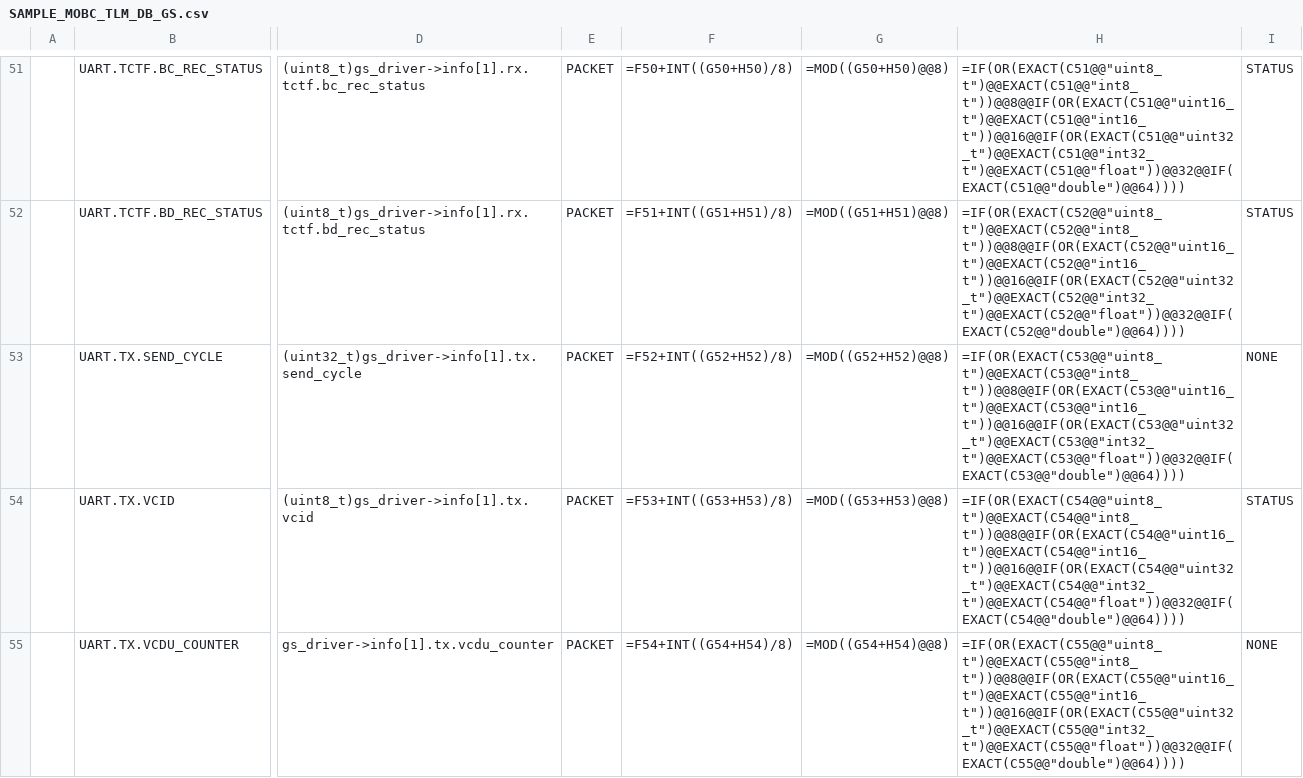
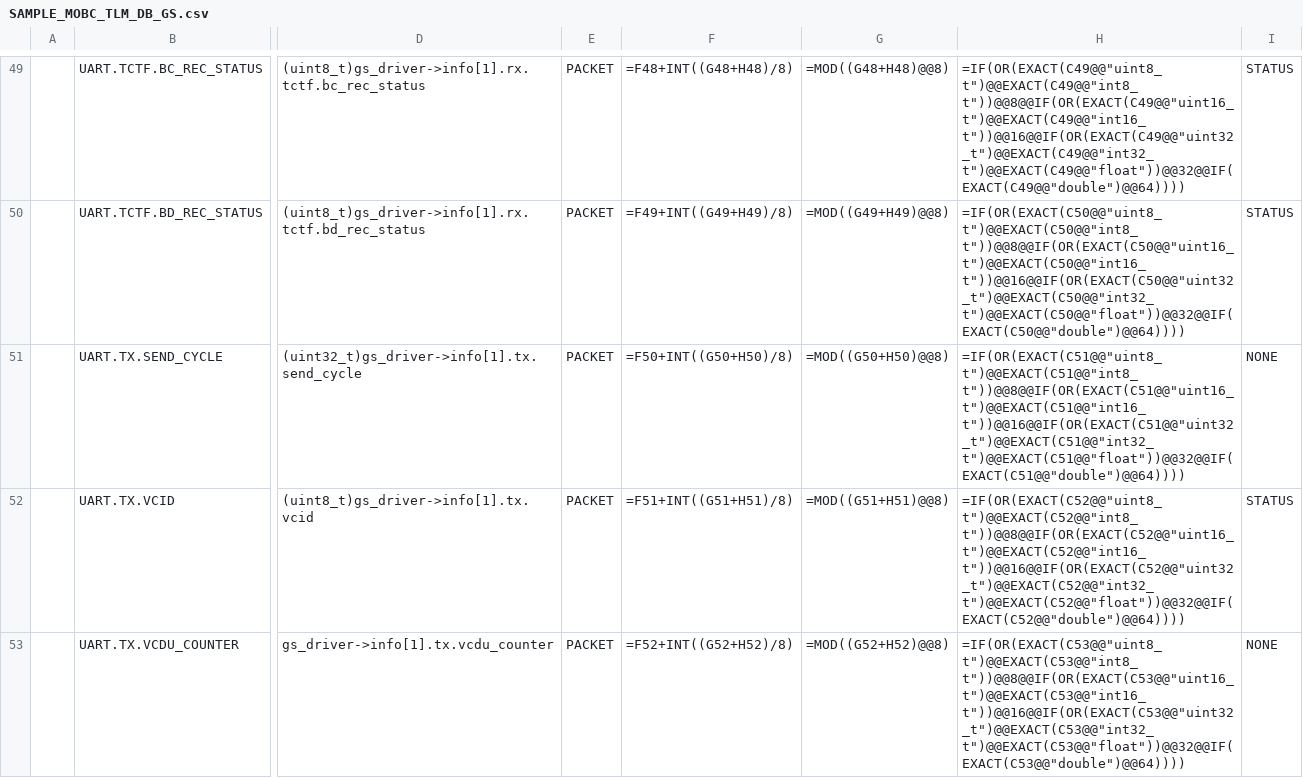
Before and after one commit to ut-issl/c2a-core, a CSV file: Examples/minimum_user_for_s2e/src/src_user/Settings/TlmCmd/DataBase/TLM_DB/SAMPLE_MOBC_TLM_DB_GS.csv, drawn as a sheet; only a part is shown, gaps mark what is left out; addresses are those after the commit; the diff covers the shown part only; the diff names each change by its address in the sheet, - before the commit and + after, or states it on an @@ line.

```diff
--- a/Examples/minimum_user_for_s2e/src/src_user/Settings/TlmCmd/DataBase/TLM_DB/SAMPLE_MOBC_TLM_DB_GS.csv
+++ b/Examples/minimum_user_for_s2e/src/src_user/Settings/TlmCmd/DataBase/TLM_DB/SAMPLE_MOBC_TLM_DB_GS.csv
-F49: =F50+INT((G50+H50)/8)
+F49: =F48+INT((G48+H48)/8)
-G49: =MOD((G50+H50)@@8)
+G49: =MOD((G48+H48)@@8)
-H49: =IF(OR(EXACT(C51@@"uint8_t")@@EXACT(C51@@"int8_t"))@@8@@IF(OR(EXACT(C51@@"uint16_t")@@EXACT(C51@@"int16_t"))@@16@@IF(OR(EXACT(C51@@"uint32_t")@@EXACT(C51@@"int32_t")@@EXACT(C51@@"float"))@@32@@IF(EXACT(C51@@"double")@@64))))
+H49: =IF(OR(EXACT(C49@@"uint8_t")@@EXACT(C49@@"int8_t"))@@8@@IF(OR(EXACT(C49@@"uint16_t")@@EXACT(C49@@"int16_t"))@@16@@IF(OR(EXACT(C49@@"uint32_t")@@EXACT(C49@@"int32_t")@@EXACT(C49@@"float"))@@32@@IF(EXACT(C49@@"double")@@64))))
-F50: =F51+INT((G51+H51)/8)
+F50: =F49+INT((G49+H49)/8)
-G50: =MOD((G51+H51)@@8)
+G50: =MOD((G49+H49)@@8)
-H50: =IF(OR(EXACT(C52@@"uint8_t")@@EXACT(C52@@"int8_t"))@@8@@IF(OR(EXACT(C52@@"uint16_t")@@EXACT(C52@@"int16_t"))@@16@@IF(OR(EXACT(C52@@"uint32_t")@@EXACT(C52@@"int32_t")@@EXACT(C52@@"float"))@@32@@IF(EXACT(C52@@"double")@@64))))
+H50: =IF(OR(EXACT(C50@@"uint8_t")@@EXACT(C50@@"int8_t"))@@8@@IF(OR(EXACT(C50@@"uint16_t")@@EXACT(C50@@"int16_t"))@@16@@IF(OR(EXACT(C50@@"uint32_t")@@EXACT(C50@@"int32_t")@@EXACT(C50@@"float"))@@32@@IF(EXACT(C50@@"double")@@64))))
-F51: =F52+INT((G52+H52)/8)
+F51: =F50+INT((G50+H50)/8)
-G51: =MOD((G52+H52)@@8)
+G51: =MOD((G50+H50)@@8)
-H51: =IF(OR(EXACT(C53@@"uint8_t")@@EXACT(C53@@"int8_t"))@@8@@IF(OR(EXACT(C53@@"uint16_t")@@EXACT(C53@@"int16_t"))@@16@@IF(OR(EXACT(C53@@"uint32_t")@@EXACT(C53@@"int32_t")@@EXACT(C53@@"float"))@@32@@IF(EXACT(C53@@"double")@@64))))
+H51: =IF(OR(EXACT(C51@@"uint8_t")@@EXACT(C51@@"int8_t"))@@8@@IF(OR(EXACT(C51@@"uint16_t")@@EXACT(C51@@"int16_t"))@@16@@IF(OR(EXACT(C51@@"uint32_t")@@EXACT(C51@@"int32_t")@@EXACT(C51@@"float"))@@32@@IF(EXACT(C51@@"double")@@64))))
-F52: =F53+INT((G53+H53)/8)
+F52: =F51+INT((G51+H51)/8)
-G52: =MOD((G53+H53)@@8)
+G52: =MOD((G51+H51)@@8)
-H52: =IF(OR(EXACT(C54@@"uint8_t")@@EXACT(C54@@"int8_t"))@@8@@IF(OR(EXACT(C54@@"uint16_t")@@EXACT(C54@@"int16_t"))@@16@@IF(OR(EXACT(C54@@"uint32_t")@@EXACT(C54@@"int32_t")@@EXACT(C54@@"float"))@@32@@IF(EXACT(C54@@"double")@@64))))
+H52: =IF(OR(EXACT(C52@@"uint8_t")@@EXACT(C52@@"int8_t"))@@8@@IF(OR(EXACT(C52@@"uint16_t")@@EXACT(C52@@"int16_t"))@@16@@IF(OR(EXACT(C52@@"uint32_t")@@EXACT(C52@@"int32_t")@@EXACT(C52@@"float"))@@32@@IF(EXACT(C52@@"double")@@64))))
-F53: =F54+INT((G54+H54)/8)
+F53: =F52+INT((G52+H52)/8)
-G53: =MOD((G54+H54)@@8)
+G53: =MOD((G52+H52)@@8)
-H53: =IF(OR(EXACT(C55@@"uint8_t")@@EXACT(C55@@"int8_t"))@@8@@IF(OR(EXACT(C55@@"uint16_t")@@EXACT(C55@@"int16_t"))@@16@@IF(OR(EXACT(C55@@"uint32_t")@@EXACT(C55@@"int32_t")@@EXACT(C55@@"float"))@@32@@IF(EXACT(C55@@"double")@@64))))
+H53: =IF(OR(EXACT(C53@@"uint8_t")@@EXACT(C53@@"int8_t"))@@8@@IF(OR(EXACT(C53@@"uint16_t")@@EXACT(C53@@"int16_t"))@@16@@IF(OR(EXACT(C53@@"uint32_t")@@EXACT(C53@@"int32_t")@@EXACT(C53@@"float"))@@32@@IF(EXACT(C53@@"double")@@64))))
```
Also changed, not shown: 2 removed rows and 93 edited cells elsewhere in this file, Examples/minimum_user_for_s2e/src/src_user/Settings/TlmCmd/DataBase/TLM_DB/SAMPLE_MOBC_TLM_DB_MOBC.csv, Examples/minimum_user_for_s2e/src/src_user/Settings/TlmCmd/DataBase/TLM_DB/calced_data/SAMPLE_MOBC_TLM_DB_MOBC.csv, 7 other files.
